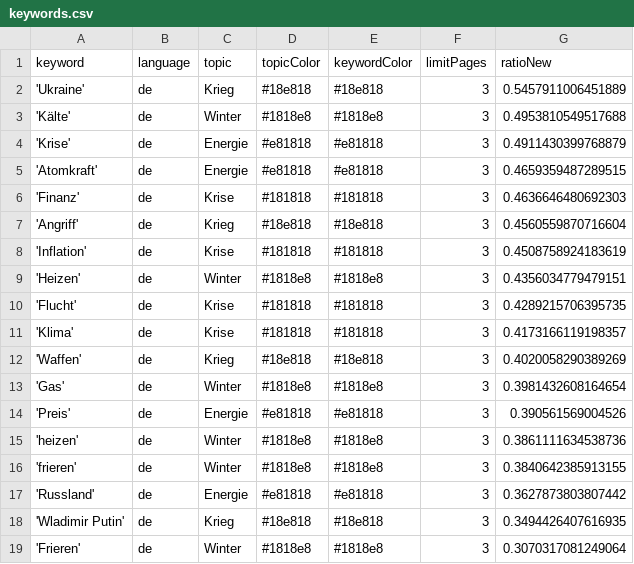
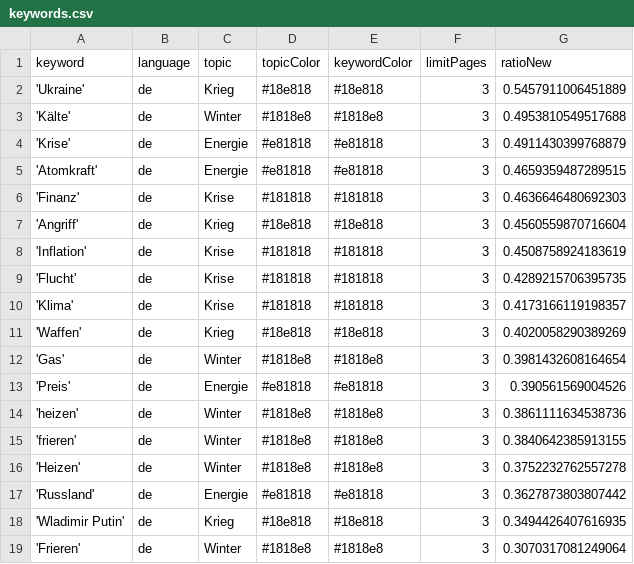
Before and after one commit to liese97-news/winterIsComing2, a CSV file: keywords.csv, drawn as a sheet; removed rows and columns are numbered as before the commit, all else as after; the diff names each change by its address in the sheet, - before the commit and + after, or states it on an @@ line.

Commit message:
Commit from GitHub Actions (harvest:0.0)

```diff
--- a/keywords.csv
+++ b/keywords.csv
-row 9: 'Heizen' | de | Winter | #1818e8 | #1818e8 | 3 | 0.4356034779479151
+row 16: 'Heizen' | de | Winter | #1818e8 | #1818e8 | 3 | 0.3752232762557278
```
